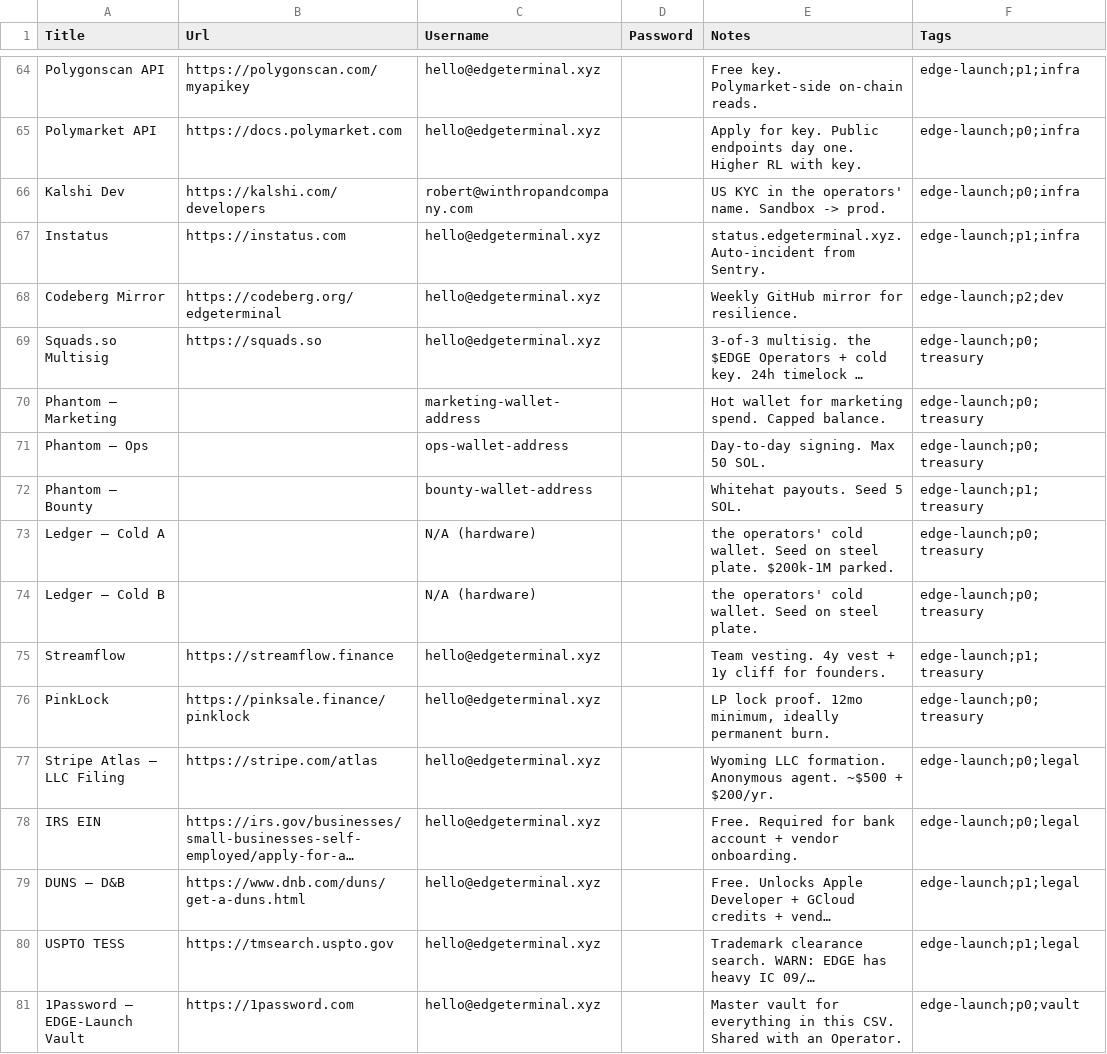
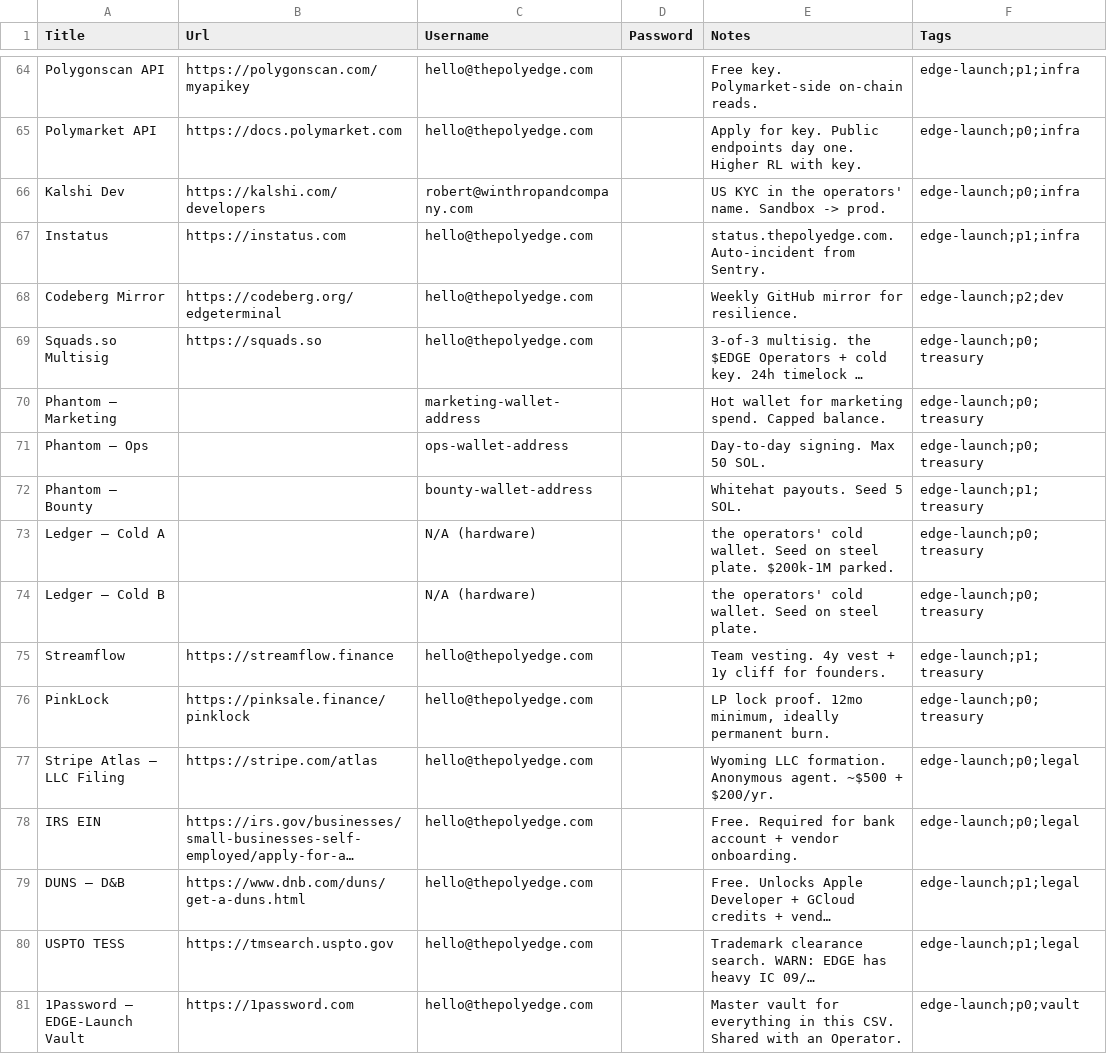
Before and after one commit to BostonRob1/-EDGE, a CSV file: marketing/02-account-playbook/login-vault-template.csv, drawn as a sheet; only a part is shown, gaps mark what is left out; long unchanged cells end in …; the diff covers the shown part only; the diff names each change by its address in the sheet, - before the commit and + after, or states it on an @@ line.

```diff
--- a/marketing/02-account-playbook/login-vault-template.csv
+++ b/marketing/02-account-playbook/login-vault-template.csv
-C64:C65 (Username): hello@edgeterminal.xyz
+C64:C65 (Username): hello@thepolyedge.com
-C67:C69 (Username): hello@edgeterminal.xyz
+C67:C69 (Username): hello@thepolyedge.com
-E67 (Notes): status.edgeterminal.xyz. Auto-incident from…
+E67 (Notes): status.thepolyedge.com. Auto-incident from…
-C75:C81 (Username): hello@edgeterminal.xyz
+C75:C81 (Username): hello@thepolyedge.com
```
Also changed, not shown: 65 edited cells elsewhere in this file, 19 other files.
